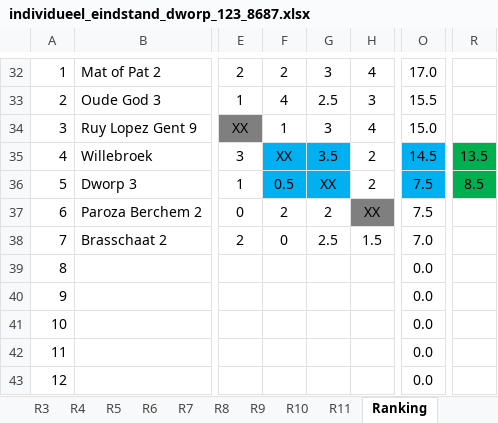
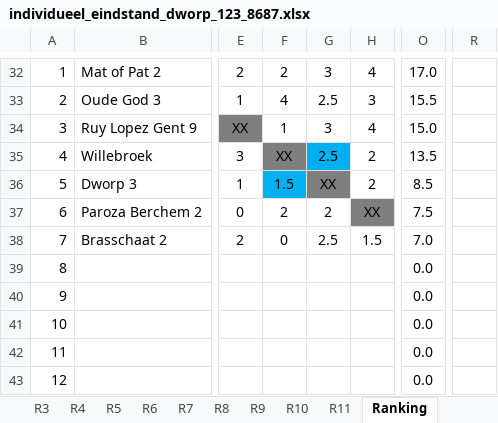
Before and after one commit to erpi/skdworp, an Excel workbook: _data/ni/ni8687/individueel_eindstand_dworp_123_8687.xlsx, sheet Ranking, drawn as a sheet; only a part is shown, gaps mark what is left out; values as stored, in another font and other column widths than the file's, no borders; the diff names each change by its address in the sheet, - before the commit and + after, or states it on an @@ line.

```diff
--- a/_data/ni/ni8687/individueel_eindstand_dworp_123_8687.xlsx (sheet Ranking)
+++ b/_data/ni/ni8687/individueel_eindstand_dworp_123_8687.xlsx (sheet Ranking)
-F35 fill: #00B0F0
+F35 fill: #7F7F7F
-G35: 3.5
+G35: 2.5
-O35: 14.5
+O35: 13.5
-O35:O36 fill: #00B0F0
+O35:O36 fill: none
-R35: 13.5
+R35: (empty)
-R35:R36 fill: #00B050
+R35:R36 fill: none
-F36: 0.5
+F36: 1.5
-G36 fill: #00B0F0
+G36 fill: #7F7F7F
-O36: 7.5
+O36: 8.5
-R36: 8.5
+R36: (empty)
```
Also changed, not shown: sheet Info, sheet R7, 2 other files.
